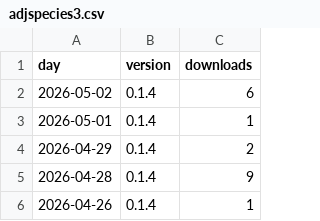
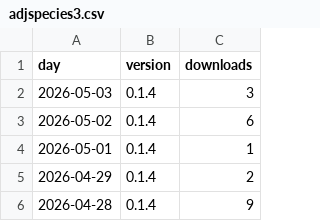
Before and after one commit to techbend/techbend.github.io, a CSV file: static/data/pypi/adjspecies3.csv, drawn as a sheet; only a part is shown; the shorter side is filled out with more unchanged rows; the diff names each change by its address in the sheet, - before the commit and + after, or states it on an @@ line.

```diff
--- a/static/data/pypi/adjspecies3.csv
+++ b/static/data/pypi/adjspecies3.csv
+row 2: 2026-05-03 | 0.1.4 | 3
```
Also changed, not shown: static/data/pypi/auto-dns.csv, static/data/pypi/connectiva.csv, 18 other files.
